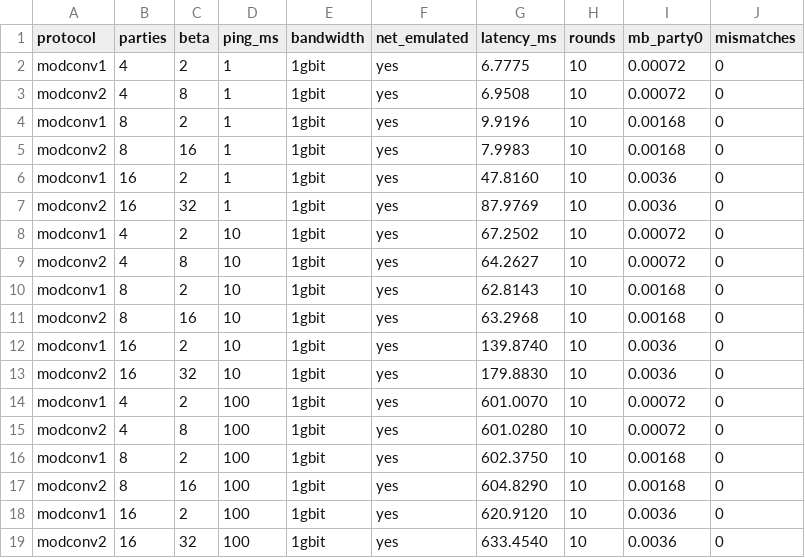
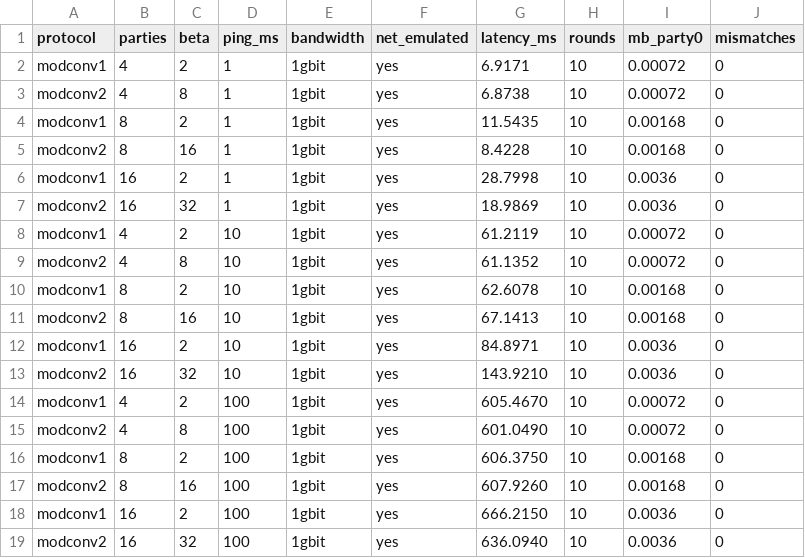
Before and after one commit to stanislascode/ModulusConversion, a CSV file: scripts/mpspdz-bench/results/table2.csv, drawn as a sheet.

Commit message:
Benchmarked multithreads

```diff
--- a/scripts/mpspdz-bench/results/table2.csv
+++ b/scripts/mpspdz-bench/results/table2.csv
@@ -1,19 +1,19 @@
 protocol,parties,beta,ping_ms,bandwidth,net_emulated,latency_ms,rounds,mb_party0,mismatches
-modconv1,4,2,1,1gbit,yes,6.7775,10,0.00072,0
-modconv2,4,8,1,1gbit,yes,6.9508,10,0.00072,0
-modconv1,8,2,1,1gbit,yes,9.9196,10,0.00168,0
-modconv2,8,16,1,1gbit,yes,7.9983,10,0.00168,0
-modconv1,16,2,1,1gbit,yes,47.8160,10,0.0036,0
-modconv2,16,32,1,1gbit,yes,87.9769,10,0.0036,0
-modconv1,4,2,10,1gbit,yes,67.2502,10,0.00072,0
-modconv2,4,8,10,1gbit,yes,64.2627,10,0.00072,0
-modconv1,8,2,10,1gbit,yes,62.8143,10,0.00168,0
-modconv2,8,16,10,1gbit,yes,63.2968,10,0.00168,0
-modconv1,16,2,10,1gbit,yes,139.8740,10,0.0036,0
-modconv2,16,32,10,1gbit,yes,179.8830,10,0.0036,0
-modconv1,4,2,100,1gbit,yes,601.0070,10,0.00072,0
-modconv2,4,8,100,1gbit,yes,601.0280,10,0.00072,0
-modconv1,8,2,100,1gbit,yes,602.3750,10,0.00168,0
-modconv2,8,16,100,1gbit,yes,604.8290,10,0.00168,0
-modconv1,16,2,100,1gbit,yes,620.9120,10,0.0036,0
-modconv2,16,32,100,1gbit,yes,633.4540,10,0.0036,0
+modconv1,4,2,1,1gbit,yes,6.9171,10,0.00072,0
+modconv2,4,8,1,1gbit,yes,6.8738,10,0.00072,0
+modconv1,8,2,1,1gbit,yes,11.5435,10,0.00168,0
+modconv2,8,16,1,1gbit,yes,8.4228,10,0.00168,0
+modconv1,16,2,1,1gbit,yes,28.7998,10,0.0036,0
+modconv2,16,32,1,1gbit,yes,18.9869,10,0.0036,0
+modconv1,4,2,10,1gbit,yes,61.2119,10,0.00072,0
+modconv2,4,8,10,1gbit,yes,61.1352,10,0.00072,0
+modconv1,8,2,10,1gbit,yes,62.6078,10,0.00168,0
+modconv2,8,16,10,1gbit,yes,67.1413,10,0.00168,0
+modconv1,16,2,10,1gbit,yes,84.8971,10,0.0036,0
+modconv2,16,32,10,1gbit,yes,143.9210,10,0.0036,0
+modconv1,4,2,100,1gbit,yes,605.4670,10,0.00072,0
+modconv2,4,8,100,1gbit,yes,601.0490,10,0.00072,0
+modconv1,8,2,100,1gbit,yes,606.3750,10,0.00168,0
+modconv2,8,16,100,1gbit,yes,607.9260,10,0.00168,0
+modconv1,16,2,100,1gbit,yes,666.2150,10,0.0036,0
+modconv2,16,32,100,1gbit,yes,636.0940,10,0.0036,0
```
Also changed, not shown: 23 other files.
